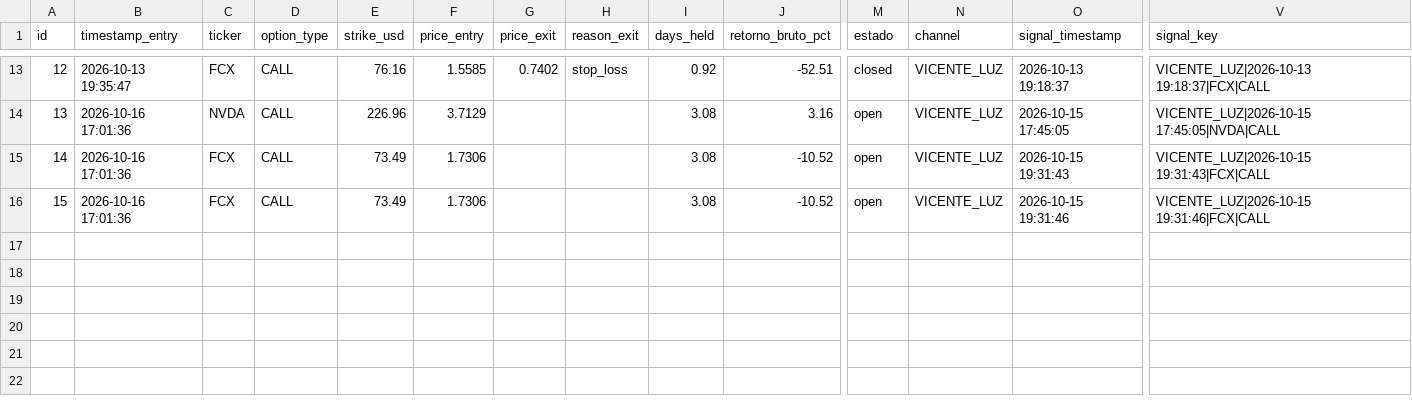
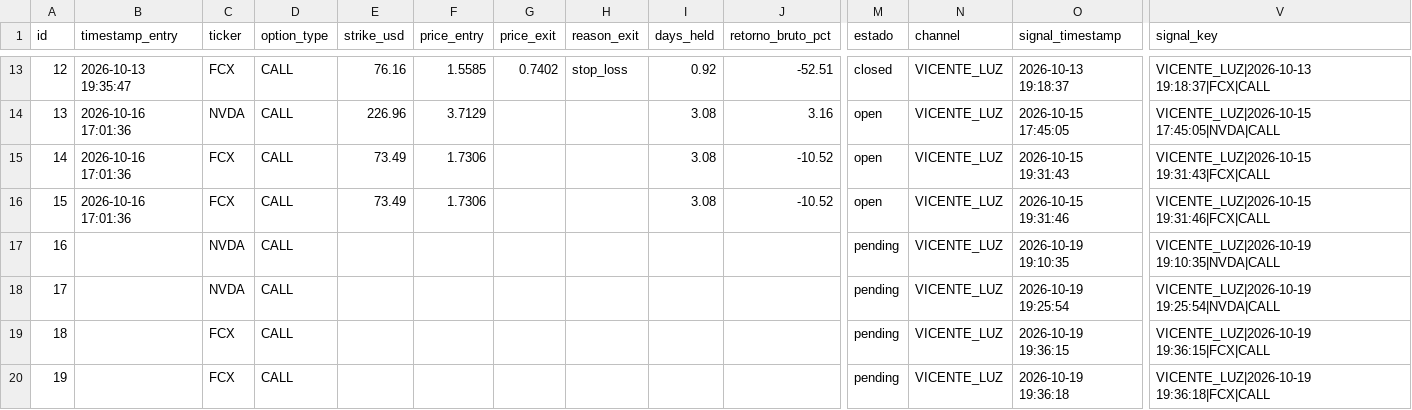
Before and after one commit to sagimax20-create/senales-bolsa-trading, a CSV file: data/operations.csv, drawn as a sheet; only a part is shown, gaps mark what is left out; rows hold the shown columns only; the diff names each change by its address in the sheet, - before the commit and + after, or states it on an @@ line.

```diff
--- a/data/operations.csv
+++ b/data/operations.csv
+row 17: 16 |  | NVDA | CALL |  |  |  |  |  |  | pending | VICENTE_LUZ | 2026-10-19 19:10:35 | VICENTE_LUZ|2026-10-19 19:10:35|NVDA|CALL
+row 18: 17 |  | NVDA | CALL |  |  |  |  |  |  | pending | VICENTE_LUZ | 2026-10-19 19:25:54 | VICENTE_LUZ|2026-10-19 19:25:54|NVDA|CALL
+row 19: 18 |  | FCX | CALL |  |  |  |  |  |  | pending | VICENTE_LUZ | 2026-10-19 19:36:15 | VICENTE_LUZ|2026-10-19 19:36:15|FCX|CALL
+row 20: 19 |  | FCX | CALL |  |  |  |  |  |  | pending | VICENTE_LUZ | 2026-10-19 19:36:18 | VICENTE_LUZ|2026-10-19 19:36:18|FCX|CALL
```
Also changed, not shown: 6 other files.
